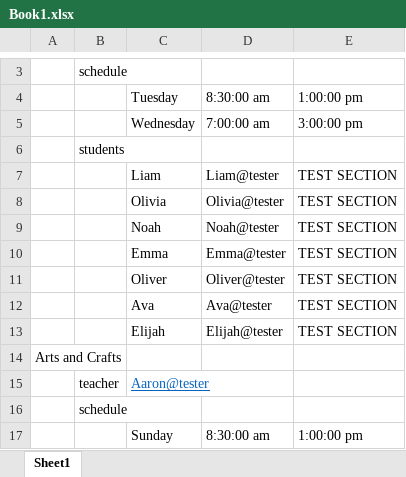
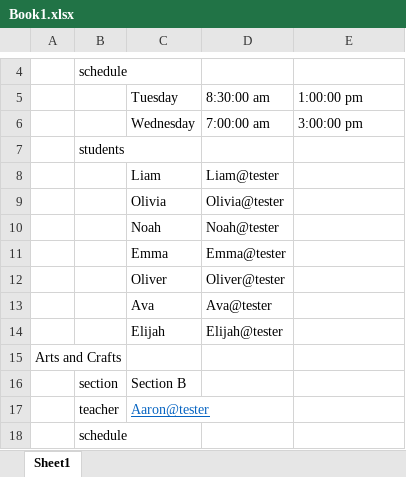
Before and after one commit to kamachi-dev/sams, an Excel workbook: public/Book1.xlsx, sheet Sheet1, drawn as a sheet; only a part is shown, gaps mark what is left out; the shorter side is filled out with more unchanged rows; values as stored, in another font and other column widths than the file's, no borders; addresses are those after the commit; the diff covers the shown part only; the diff names each change by its address in the sheet, - before the commit and + after, or states it on an @@ line.

```diff
--- a/public/Book1.xlsx (sheet Sheet1)
+++ b/public/Book1.xlsx (sheet Sheet1)
-E8:E14: TEST SECTION
+E8:E14: (empty)
+row 16:  | section | Section B
```
Also changed, not shown: 13 added rows and 11 edited cells elsewhere in this sheet, formulas that keep their value, 3 other files.
